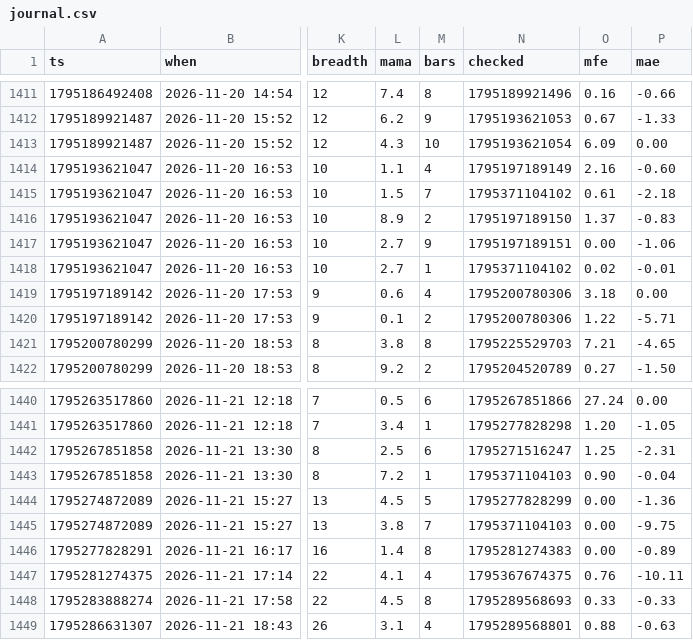
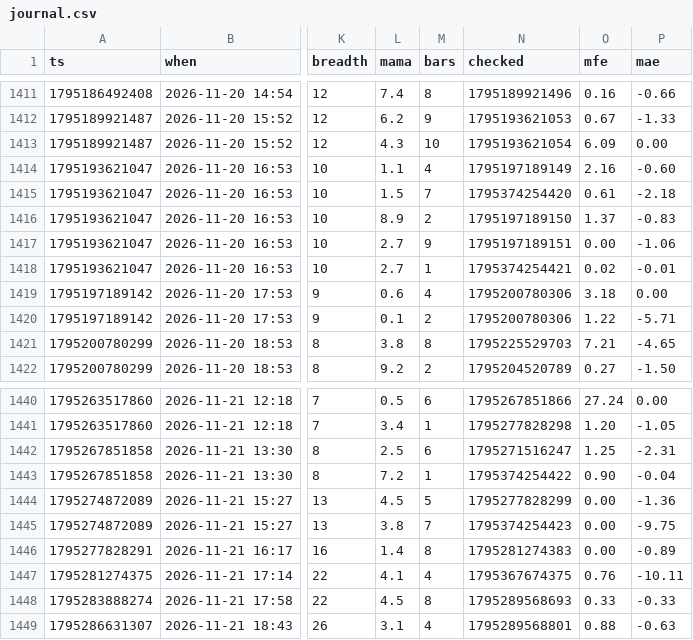
Before and after one commit to b3abderrahmane-lgtm/wissam, a CSV file: journal.csv, drawn as a sheet; only a part is shown, gaps mark what is left out; the diff covers the shown part only; the diff names each change by its address in the sheet, - before the commit and + after, or states it on an @@ line.

```diff
--- a/journal.csv
+++ b/journal.csv
-N1415 (checked): 1795371104102
+N1415 (checked): 1795374254420
-N1418 (checked): 1795371104102
+N1418 (checked): 1795374254421
-N1443 (checked): 1795371104103
+N1443 (checked): 1795374254422
-N1445 (checked): 1795371104103
+N1445 (checked): 1795374254423
```
Also changed, not shown: 2 added rows and 63 edited cells elsewhere in this file.
